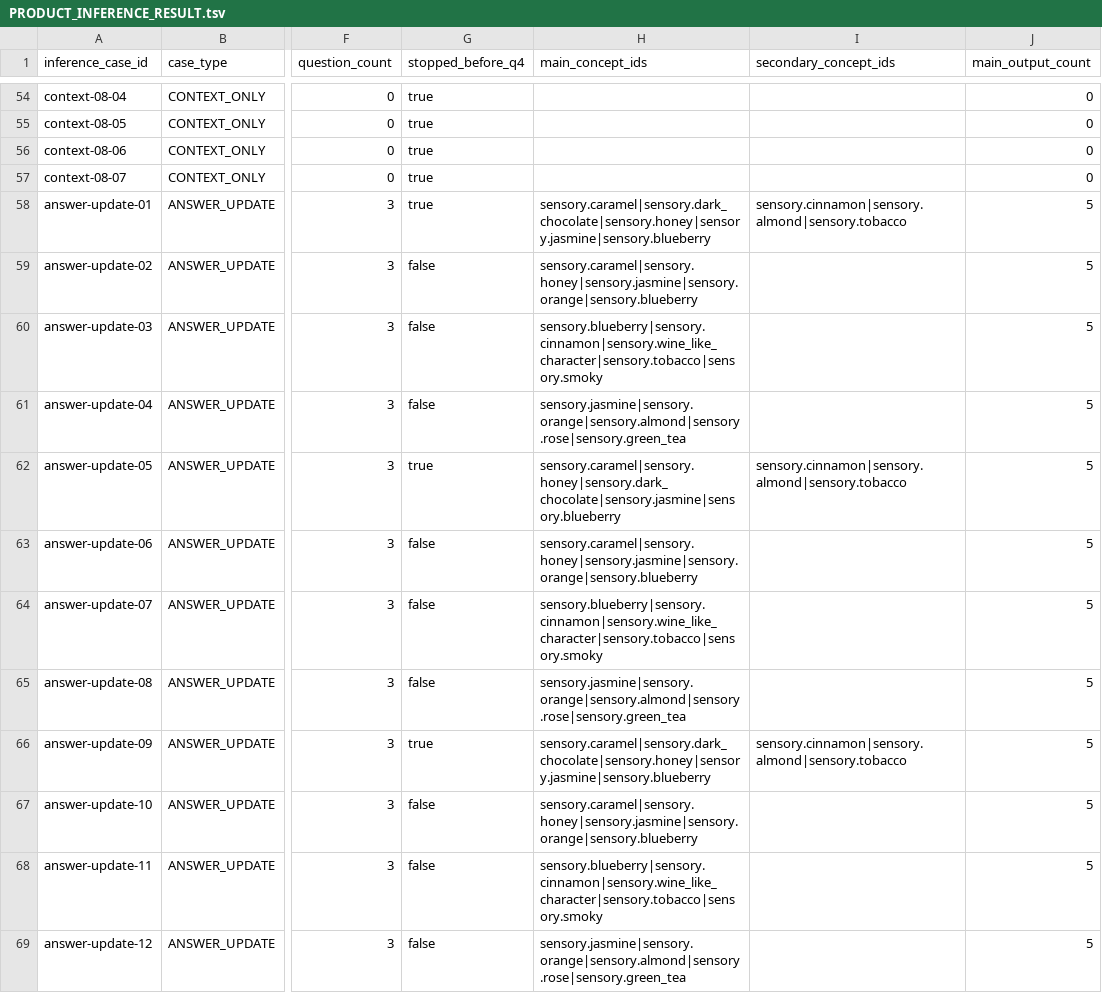
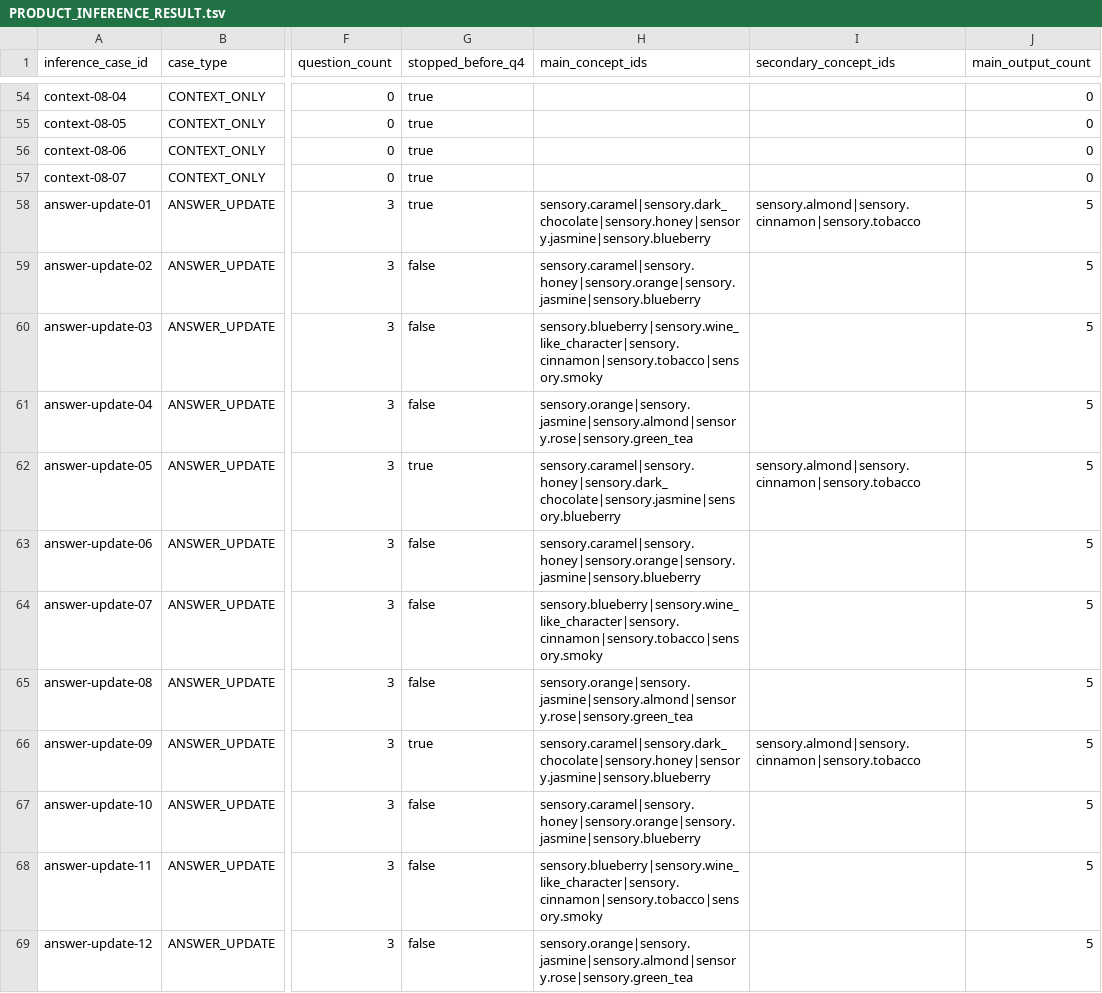
Before and after one commit to dpan538/coffee-flavor-research, a TSV file: db/data/product-inference-v0/PRODUCT_INFERENCE_RESULT.tsv, drawn as a sheet; only a part is shown, gaps mark what is left out; the diff covers the shown part only; the diff names each change by its address in the sheet, - before the commit and + after, or states it on an @@ line.

```diff
--- a/db/data/product-inference-v0/PRODUCT_INFERENCE_RESULT.tsv
+++ b/db/data/product-inference-v0/PRODUCT_INFERENCE_RESULT.tsv
-I58 (secondary_concept_ids): sensory.cinnamon|sensory.almond|sensory.tobacco
+I58 (secondary_concept_ids): sensory.almond|sensory.cinnamon|sensory.tobacco
-H59 (main_concept_ids): sensory.caramel|sensory.honey|sensory.jasmine|sensory.orange|sensory.blueberry
+H59 (main_concept_ids): sensory.caramel|sensory.honey|sensory.orange|sensory.jasmine|sensory.blueberry
-H60 (main_concept_ids): sensory.blueberry|sensory.cinnamon|sensory.wine_like_character|sensory.tobacco|sensory.smoky
+H60 (main_concept_ids): sensory.blueberry|sensory.wine_like_character|sensory.cinnamon|sensory.tobacco|sensory.smoky
-H61 (main_concept_ids): sensory.jasmine|sensory.orange|sensory.almond|sensory.rose|sensory.green_tea
+H61 (main_concept_ids): sensory.orange|sensory.jasmine|sensory.almond|sensory.rose|sensory.green_tea
-I62 (secondary_concept_ids): sensory.cinnamon|sensory.almond|sensory.tobacco
+I62 (secondary_concept_ids): sensory.almond|sensory.cinnamon|sensory.tobacco
-H63 (main_concept_ids): sensory.caramel|sensory.honey|sensory.jasmine|sensory.orange|sensory.blueberry
+H63 (main_concept_ids): sensory.caramel|sensory.honey|sensory.orange|sensory.jasmine|sensory.blueberry
-H64 (main_concept_ids): sensory.blueberry|sensory.cinnamon|sensory.wine_like_character|sensory.tobacco|sensory.smoky
+H64 (main_concept_ids): sensory.blueberry|sensory.wine_like_character|sensory.cinnamon|sensory.tobacco|sensory.smoky
-H65 (main_concept_ids): sensory.jasmine|sensory.orange|sensory.almond|sensory.rose|sensory.green_tea
+H65 (main_concept_ids): sensory.orange|sensory.jasmine|sensory.almond|sensory.rose|sensory.green_tea
-I66 (secondary_concept_ids): sensory.cinnamon|sensory.almond|sensory.tobacco
+I66 (secondary_concept_ids): sensory.almond|sensory.cinnamon|sensory.tobacco
-H67 (main_concept_ids): sensory.caramel|sensory.honey|sensory.jasmine|sensory.orange|sensory.blueberry
+H67 (main_concept_ids): sensory.caramel|sensory.honey|sensory.orange|sensory.jasmine|sensory.blueberry
-H68 (main_concept_ids): sensory.blueberry|sensory.cinnamon|sensory.wine_like_character|sensory.tobacco|sensory.smoky
+H68 (main_concept_ids): sensory.blueberry|sensory.wine_like_character|sensory.cinnamon|sensory.tobacco|sensory.smoky
-H69 (main_concept_ids): sensory.jasmine|sensory.orange|sensory.almond|sensory.rose|sensory.green_tea
+H69 (main_concept_ids): sensory.orange|sensory.jasmine|sensory.almond|sensory.rose|sensory.green_tea
```
Also changed, not shown: 12 edited cells elsewhere in this file, db/data/product-inference-v0/PRODUCT_CONCEPT_CANDIDATE.tsv, db/data/product-inference-v0/PRODUCT_OUTPUT_EXPLANATION.tsv, 8 other files.
